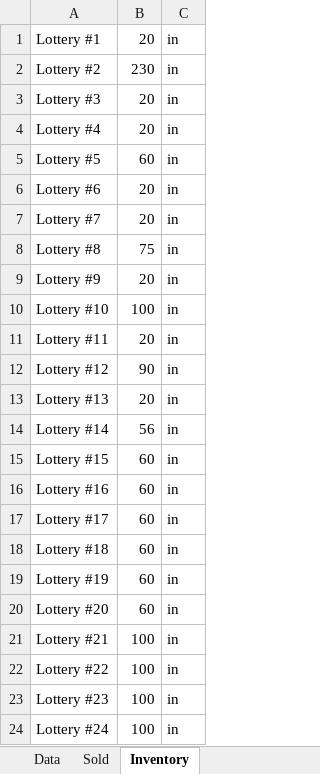
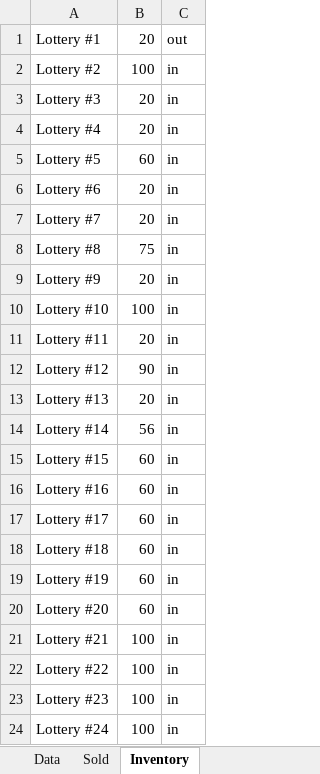
Before and after one commit to Lamorak22/Lottery_Program, an Excel workbook: KOA-Lottery-Excel.xlsx, sheet Inventory, drawn as a sheet; values as stored, in another font and other column widths than the file's, no borders; the diff names each change by its address in the sheet, - before the commit and + after, or states it on an @@ line.

Commit message:
Update KOA-Lottery-Excel.xlsx

```diff
--- a/KOA-Lottery-Excel.xlsx (sheet Inventory)
+++ b/KOA-Lottery-Excel.xlsx (sheet Inventory)
-C1: in
+C1: out
-B2: 230
+B2: 100
```
Also changed, not shown: sheet Data.
